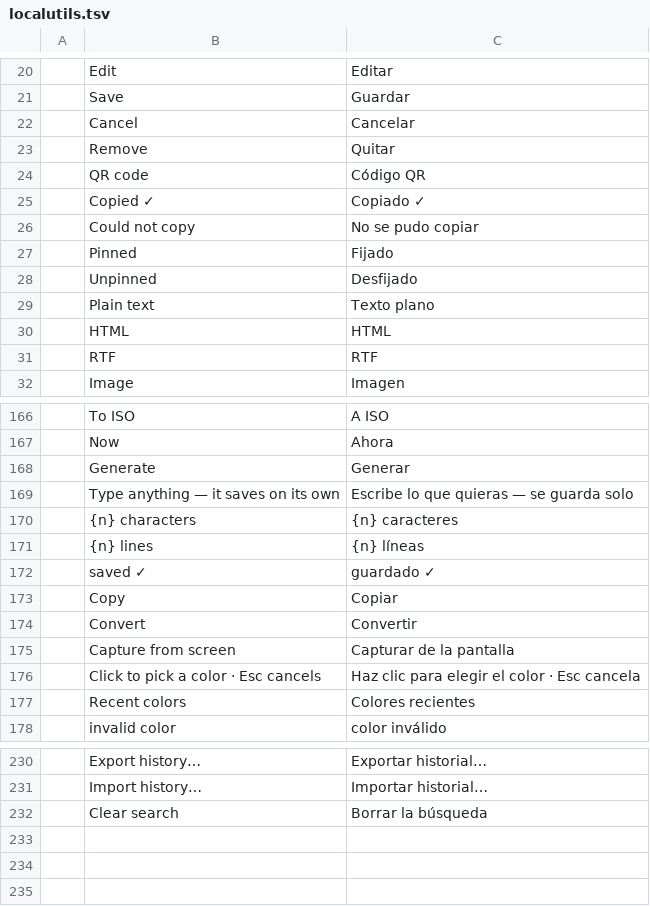
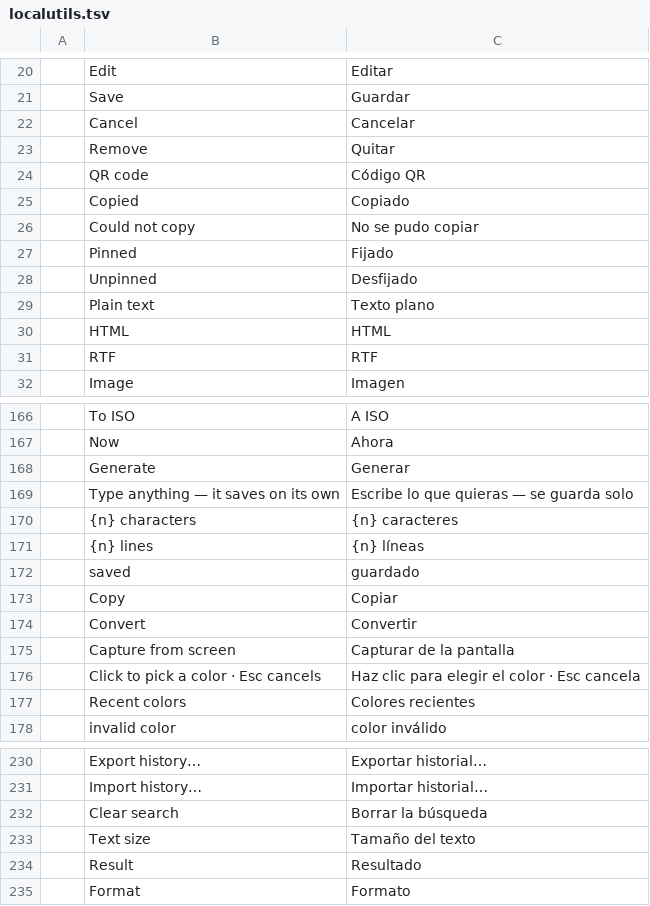
Before and after one commit to Anon5T4R/Local-Utils, a TSV file: i18n/locales/es/localutils.tsv, drawn as a sheet; only a part is shown, gaps mark what is left out.

```diff
--- a/i18n/locales/es/localutils.tsv
+++ b/i18n/locales/es/localutils.tsv
@@ -24,3 +24,3 @@
 	QR code	Código QR
-	Copied ✓	Copiado ✓
+	Copied	Copiado
 	Could not copy	No se pudo copiar
@@ -171,3 +171,3 @@
 	{n} lines	{n} líneas
-	saved ✓	guardado ✓
+	saved	guardado
 	Copy	Copiar
@@ -232 +232,4 @@
 	Clear search	Borrar la búsqueda
+	Text size	Tamaño del texto
+	Result	Resultado
+	Format	Formato
```
Also changed, not shown: i18n/locales/pt-br/localutils.tsv, 18 other files.
